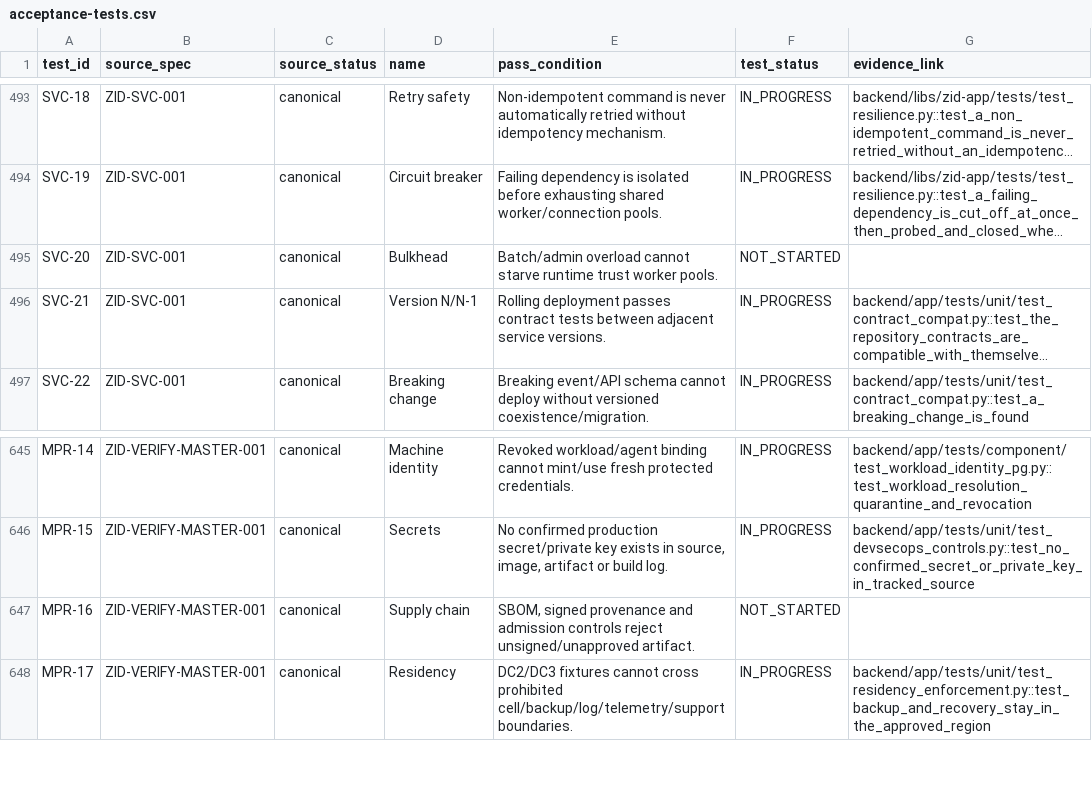
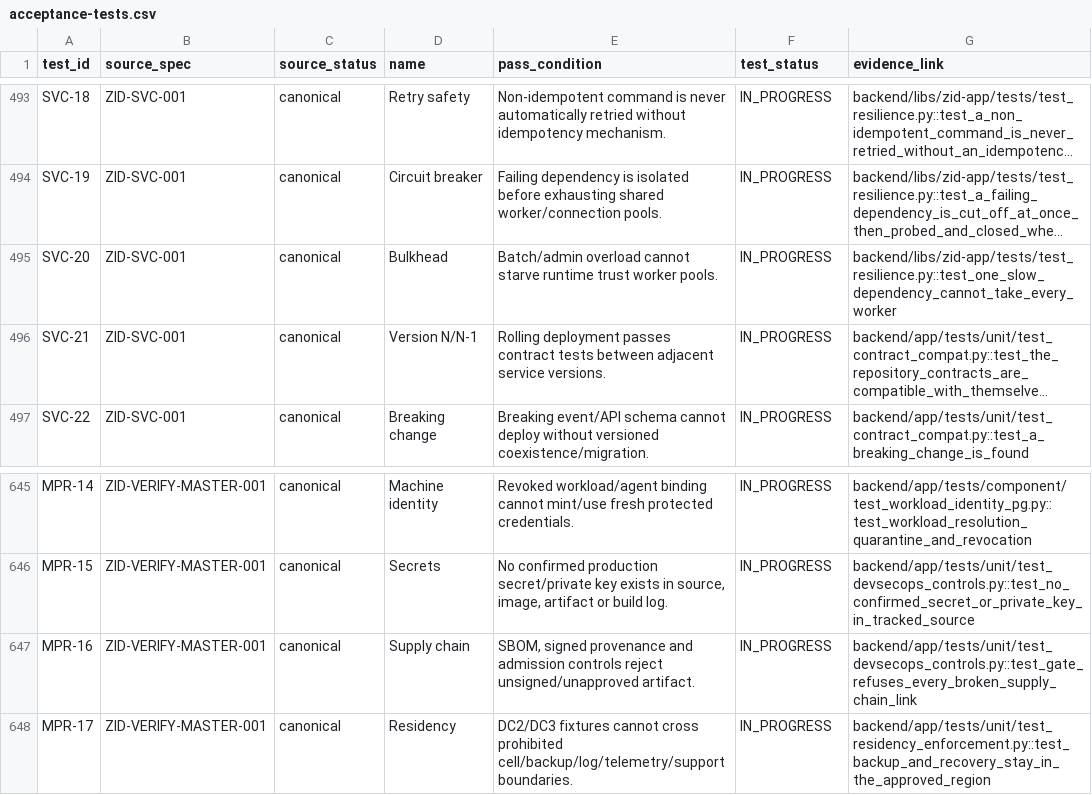
Before and after one commit to ZoikoGroup/zoiko-id-platform-new, a CSV file: docs/traceability/acceptance-tests.csv, drawn as a sheet; only a part is shown, gaps mark what is left out; long unchanged cells end in …; the diff names each change by its address in the sheet, - before the commit and + after, or states it on an @@ line.

```diff
--- a/docs/traceability/acceptance-tests.csv
+++ b/docs/traceability/acceptance-tests.csv
-F495 (test_status): NOT_STARTED
+F495 (test_status): IN_PROGRESS
-G495 (evidence_link): (empty)
+G495 (evidence_link): backend/libs/zid-app/tests/test_resilience.py::test_one_slow_dependency_cannot_take_every_worker
-F647 (test_status): NOT_STARTED
+F647 (test_status): IN_PROGRESS
-G647 (evidence_link): (empty)
+G647 (evidence_link): backend/app/tests/unit/test_devsecops_controls.py::test_gate_refuses_every_broken_supply_chain_link
```
Also changed, not shown: 7 other files.
